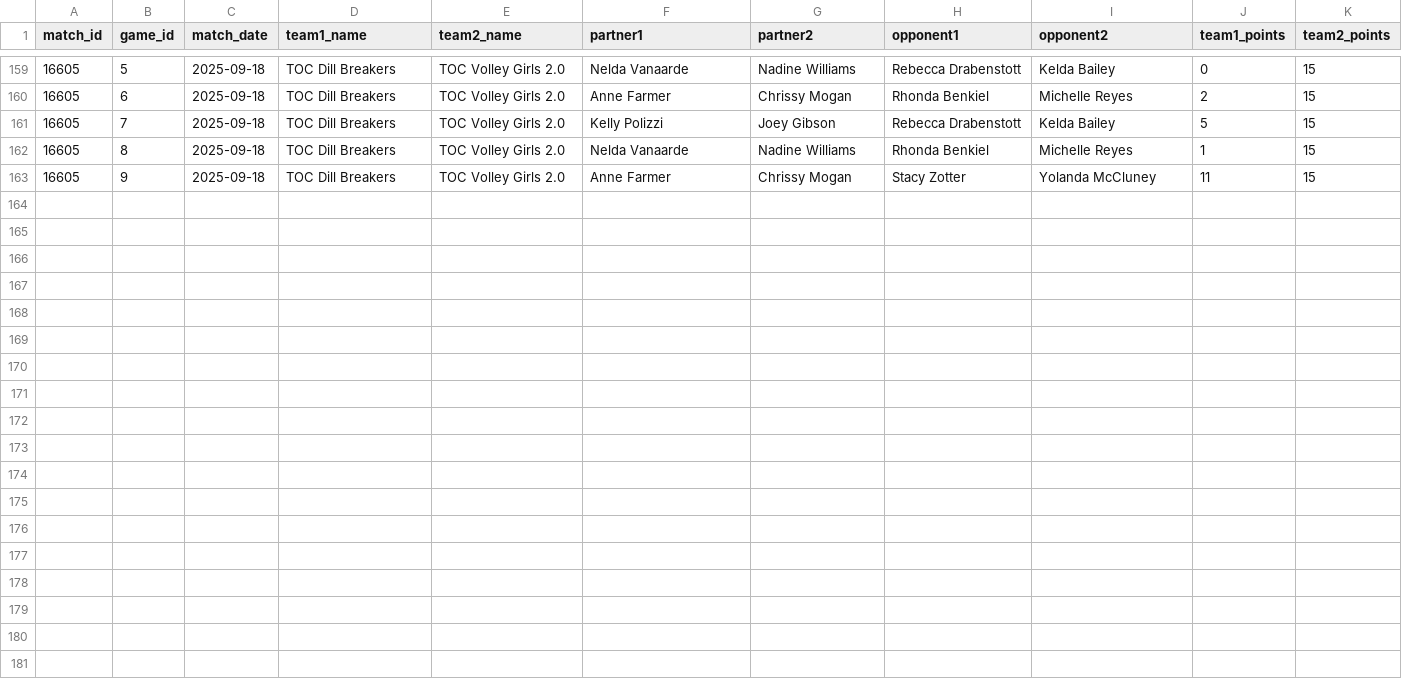
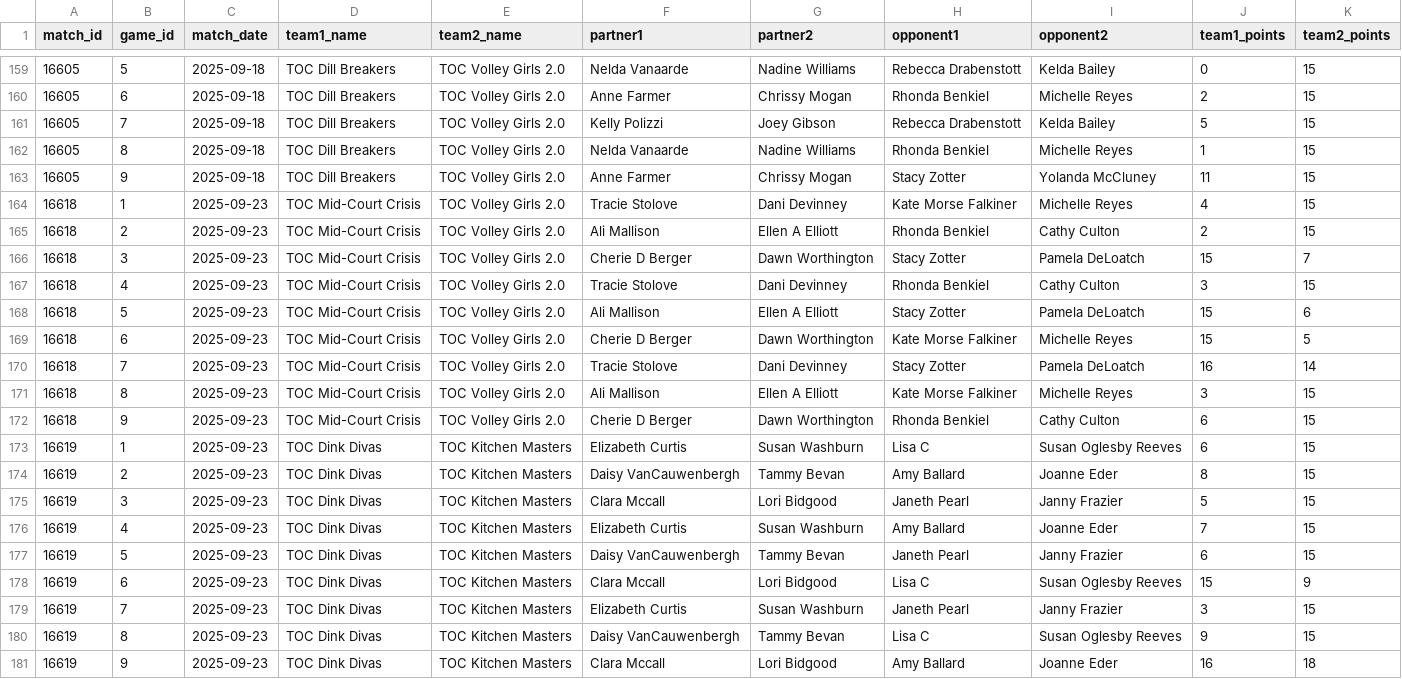
Before and after one commit to rebecca-draben/pickle-eyes, a CSV file: match_data_cary_fall2025_highintermediate50women.csv, drawn as a sheet; only a part is shown, gaps mark what is left out.

Commit message:
Sep 23 games

```diff
--- a/match_data_cary_fall2025_highintermediate50women.csv
+++ b/match_data_cary_fall2025_highintermediate50women.csv
@@ -163 +163,19 @@ match_id,game_id,match_date,team1_name,team2_name,partner1,partner2,opponent1,op
 16605,9,2025-09-18,TOC Dill Breakers,TOC Volley Girls 2.0,Anne Farmer,Chrissy Mogan,Stacy Zotter,Yolanda McCluney,11,15
+16618,1,2025-09-23,TOC Mid-Court Crisis,TOC Volley Girls 2.0,Tracie Stolove,Dani Devinney,Kate Morse Falkiner,Michelle Reyes,4,15
+16618,2,2025-09-23,TOC Mid-Court Crisis,TOC Volley Girls 2.0,Ali Mallison,Ellen A Elliott,Rhonda Benkiel,Cathy Culton,2,15
+16618,3,2025-09-23,TOC Mid-Court Crisis,TOC Volley Girls 2.0,Cherie D Berger,Dawn Worthington,Stacy Zotter,Pamela DeLoatch,15,7
+16618,4,2025-09-23,TOC Mid-Court Crisis,TOC Volley Girls 2.0,Tracie Stolove,Dani Devinney,Rhonda Benkiel,Cathy Culton,3,15
+16618,5,2025-09-23,TOC Mid-Court Crisis,TOC Volley Girls 2.0,Ali Mallison,Ellen A Elliott,Stacy Zotter,Pamela DeLoatch,15,6
+16618,6,2025-09-23,TOC Mid-Court Crisis,TOC Volley Girls 2.0,Cherie D Berger,Dawn Worthington,Kate Morse Falkiner,Michelle Reyes,15,5
+16618,7,2025-09-23,TOC Mid-Court Crisis,TOC Volley Girls 2.0,Tracie Stolove,Dani Devinney,Stacy Zotter,Pamela DeLoatch,16,14
+16618,8,2025-09-23,TOC Mid-Court Crisis,TOC Volley Girls 2.0,Ali Mallison,Ellen A Elliott,Kate Morse Falkiner,Michelle Reyes,3,15
+16618,9,2025-09-23,TOC Mid-Court Crisis,TOC Volley Girls 2.0,Cherie D Berger,Dawn Worthington,Rhonda Benkiel,Cathy Culton,6,15
+16619,1,2025-09-23,TOC Dink Divas,TOC Kitchen Masters,Elizabeth Curtis,Susan Washburn,Lisa C,Susan Oglesby Reeves,6,15
+16619,2,2025-09-23,TOC Dink Divas,TOC Kitchen Masters,Daisy VanCauwenbergh,Tammy Bevan,Amy Ballard,Joanne Eder,8,15
+16619,3,2025-09-23,TOC Dink Divas,TOC Kitchen Masters,Clara Mccall,Lori Bidgood,Janeth Pearl,Janny Frazier,5,15
+16619,4,2025-09-23,TOC Dink Divas,TOC Kitchen Masters,Elizabeth Curtis,Susan Washburn,Amy Ballard,Joanne Eder,7,15
+16619,5,2025-09-23,TOC Dink Divas,TOC Kitchen Masters,Daisy VanCauwenbergh,Tammy Bevan,Janeth Pearl,Janny Frazier,6,15
+16619,6,2025-09-23,TOC Dink Divas,TOC Kitchen Masters,Clara Mccall,Lori Bidgood,Lisa C,Susan Oglesby Reeves,15,9
+16619,7,2025-09-23,TOC Dink Divas,TOC Kitchen Masters,Elizabeth Curtis,Susan Washburn,Janeth Pearl,Janny Frazier,3,15
+16619,8,2025-09-23,TOC Dink Divas,TOC Kitchen Masters,Daisy VanCauwenbergh,Tammy Bevan,Lisa C,Susan Oglesby Reeves,9,15
+16619,9,2025-09-23,TOC Dink Divas,TOC Kitchen Masters,Clara Mccall,Lori Bidgood,Amy Ballard,Joanne Eder,16,18
```
Also changed, not shown: 1 other file.
